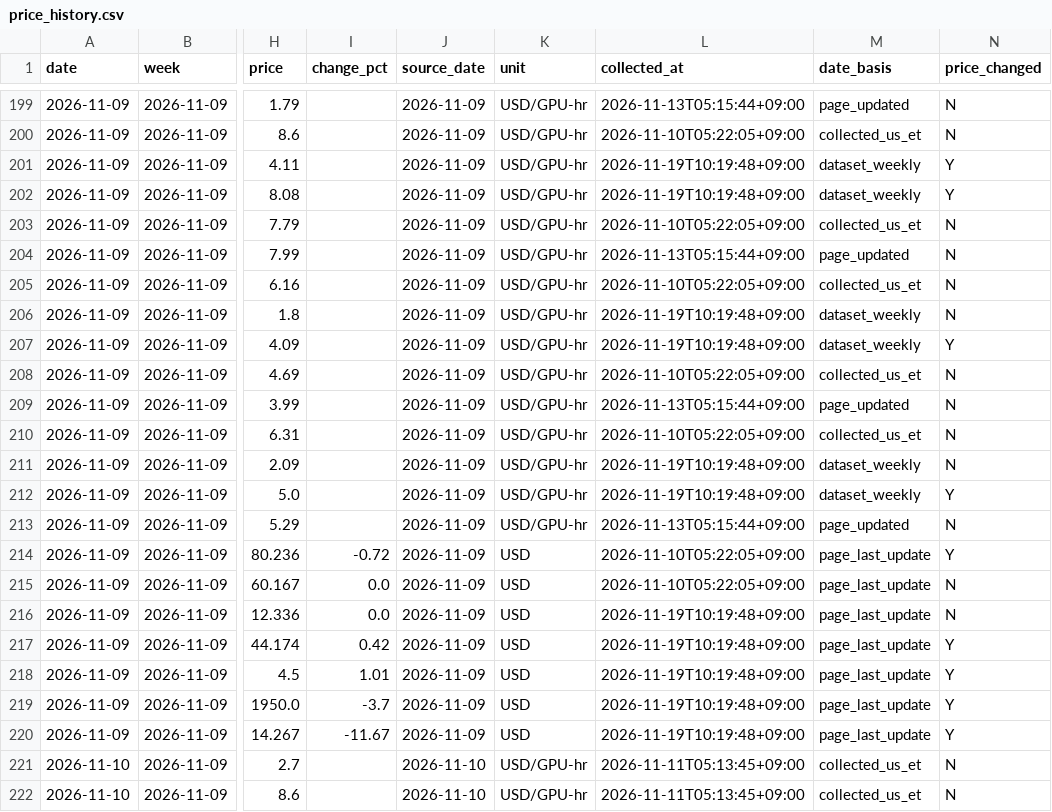
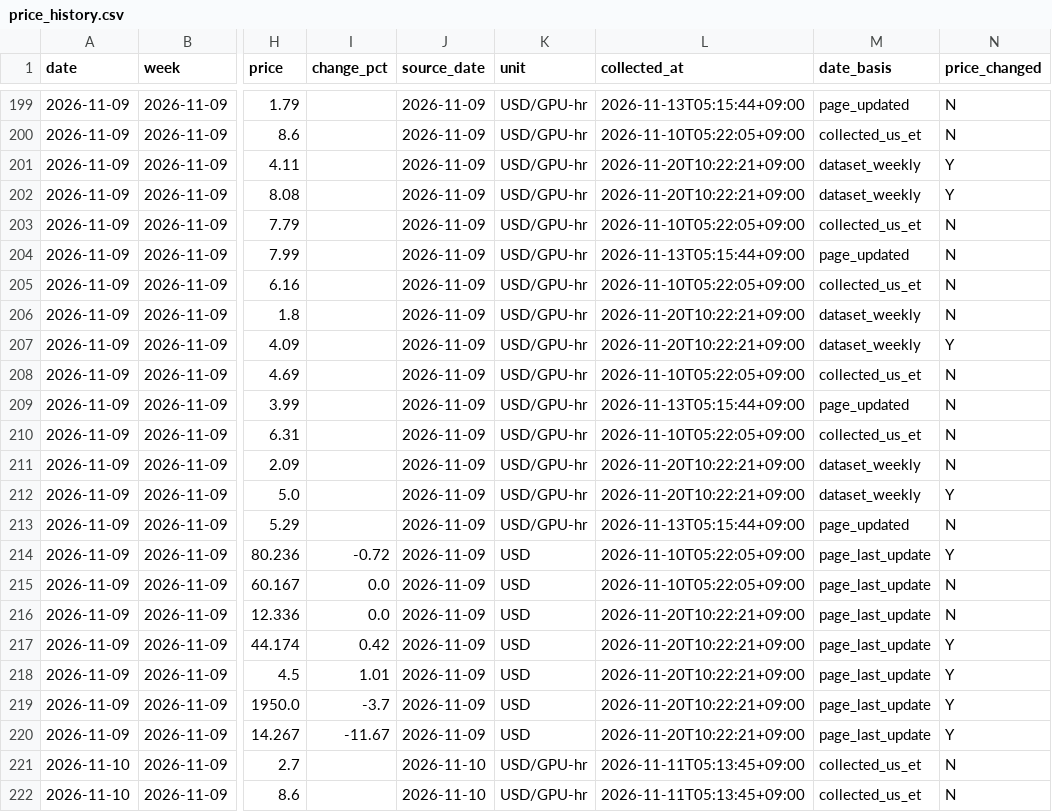
Before and after one commit to jhyang1920-spec/gpu-memory-price-tracker, a CSV file: price_data/price_history.csv, drawn as a sheet; only a part is shown, gaps mark what is left out; the diff covers the shown part only; the diff names each change by its address in the sheet, - before the commit and + after, or states it on an @@ line.

```diff
--- a/price_data/price_history.csv
+++ b/price_data/price_history.csv
-L201:L202 (collected_at): 2026-11-19T10:19:48+09:00
+L201:L202 (collected_at): 2026-11-20T10:22:21+09:00
-L206:L207 (collected_at): 2026-11-19T10:19:48+09:00
+L206:L207 (collected_at): 2026-11-20T10:22:21+09:00
-L211:L212 (collected_at): 2026-11-19T10:19:48+09:00
+L211:L212 (collected_at): 2026-11-20T10:22:21+09:00
-L216:L220 (collected_at): 2026-11-19T10:19:48+09:00
+L216:L220 (collected_at): 2026-11-20T10:22:21+09:00
```
Also changed, not shown: 8 added rows and 24 edited cells elsewhere in this file, 3 other files.
